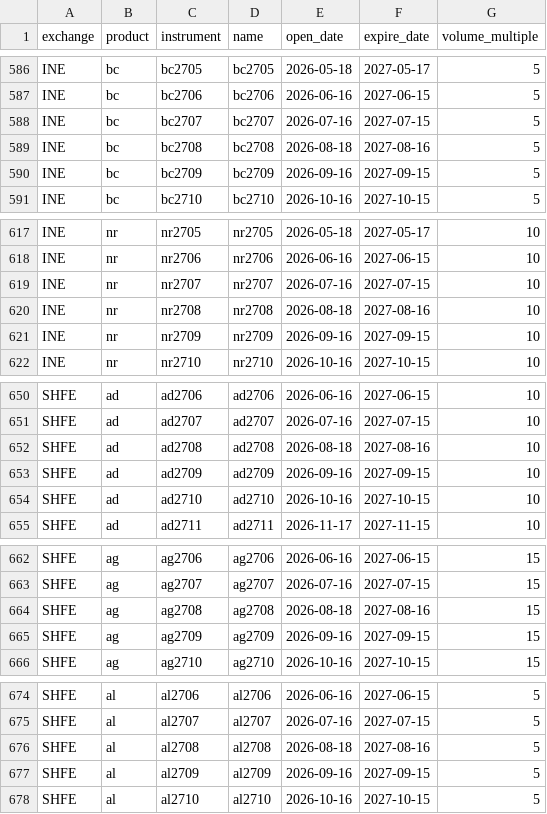
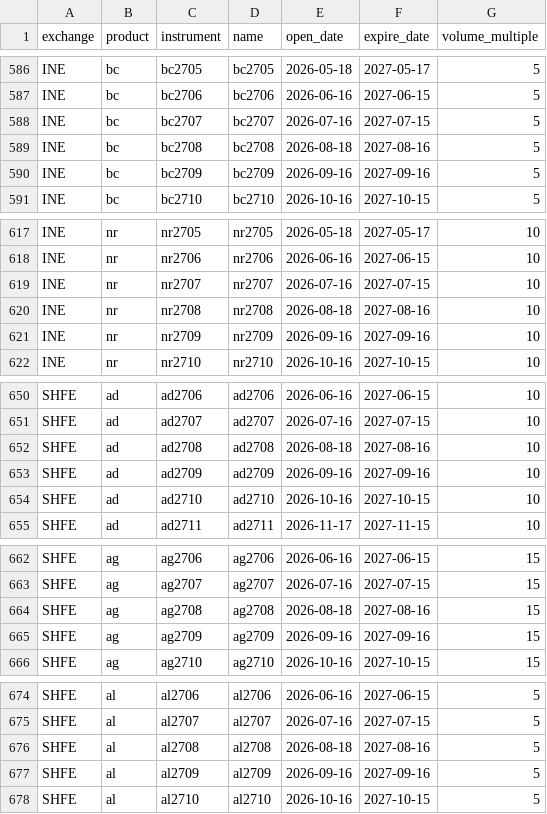
Before and after one commit to Wyndream/presbys, a CSV file: docs/presbys_contracts.csv, drawn as a sheet; only a part is shown, gaps mark what is left out; the diff covers the shown part only.

```diff
--- a/docs/presbys_contracts.csv
+++ b/docs/presbys_contracts.csv
@@ -589,3 +589,3 @@ exchange,product,instrument,name,open_date,expire_date,volume_multiple
 "INE","bc","bc2708","bc2708","2026-08-18","2027-08-16",5
-"INE","bc","bc2709","bc2709","2026-09-16","2027-09-15",5
+"INE","bc","bc2709","bc2709","2026-09-16","2027-09-16",5
 "INE","bc","bc2710","bc2710","2026-10-16","2027-10-15",5
@@ -620,3 +620,3 @@ exchange,product,instrument,name,open_date,expire_date,volume_multiple
 "INE","nr","nr2708","nr2708","2026-08-18","2027-08-16",10
-"INE","nr","nr2709","nr2709","2026-09-16","2027-09-15",10
+"INE","nr","nr2709","nr2709","2026-09-16","2027-09-16",10
 "INE","nr","nr2710","nr2710","2026-10-16","2027-10-15",10
@@ -652,3 +652,3 @@ exchange,product,instrument,name,open_date,expire_date,volume_multiple
 "SHFE","ad","ad2708","ad2708","2026-08-18","2027-08-16",10
-"SHFE","ad","ad2709","ad2709","2026-09-16","2027-09-15",10
+"SHFE","ad","ad2709","ad2709","2026-09-16","2027-09-16",10
 "SHFE","ad","ad2710","ad2710","2026-10-16","2027-10-15",10
@@ -664,3 +664,3 @@ exchange,product,instrument,name,open_date,expire_date,volume_multiple
 "SHFE","ag","ag2708","ag2708","2026-08-18","2027-08-16",15
-"SHFE","ag","ag2709","ag2709","2026-09-16","2027-09-15",15
+"SHFE","ag","ag2709","ag2709","2026-09-16","2027-09-16",15
 "SHFE","ag","ag2710","ag2710","2026-10-16","2027-10-15",15
@@ -676,3 +676,3 @@ exchange,product,instrument,name,open_date,expire_date,volume_multiple
 "SHFE","al","al2708","al2708","2026-08-18","2027-08-16",5
-"SHFE","al","al2709","al2709","2026-09-16","2027-09-15",5
+"SHFE","al","al2709","al2709","2026-09-16","2027-09-16",5
 "SHFE","al","al2710","al2710","2026-10-16","2027-10-15",5
```
Also changed, not shown: 15 edited cells elsewhere in this file, docs/presbys_products.csv, 1 other file.
